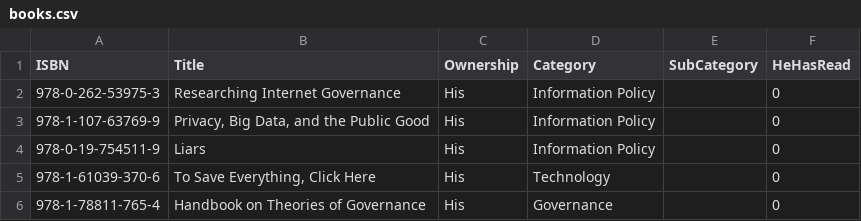
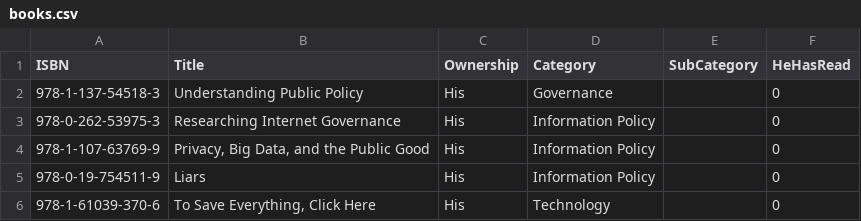
Before and after one commit to ThoughtfulPractice/books_catalogue_vis, a CSV file: data/raw/books.csv, drawn as a sheet; only a part is shown; the shorter side is filled out with more unchanged rows; the diff names each change by its address in the sheet, - before the commit and + after, or states it on an @@ line.

Commit message:
Update books.csv

```diff
--- a/data/raw/books.csv
+++ b/data/raw/books.csv
+row 2: 978-1-137-54518-3 | Understanding Public Policy | His | Governance |  | 0
```
